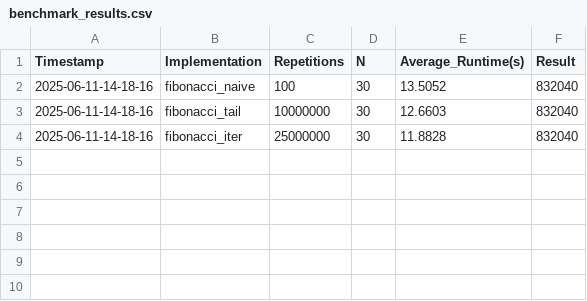
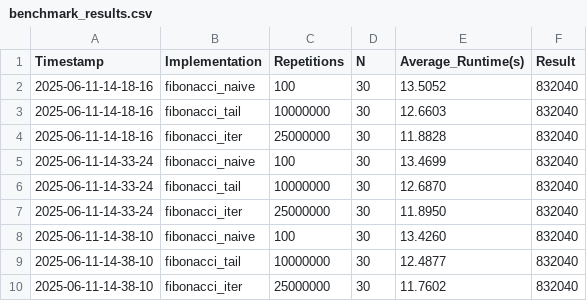
Before and after one commit to Parataisa/Perf-or-comp, a CSV file: 12/results/benchmark_results.csv, drawn as a sheet.

Commit message:
chore: Update benchmark results and profiling report for LUA_USE_JUMPTABLE

```diff
--- a/12/results/benchmark_results.csv
+++ b/12/results/benchmark_results.csv
@@ -4 +4,7 @@ Timestamp,Implementation,Repetitions,N,Average_Runtime(s),Result
 2025-06-11-14-18-16,fibonacci_iter,25000000,30,11.8828,832040
+2025-06-11-14-33-24,fibonacci_naive,100,30,13.4699,832040
+2025-06-11-14-33-24,fibonacci_tail,10000000,30,12.6870,832040
+2025-06-11-14-33-24,fibonacci_iter,25000000,30,11.8950,832040
+2025-06-11-14-38-10,fibonacci_naive,100,30,13.4260,832040
+2025-06-11-14-38-10,fibonacci_tail,10000000,30,12.4877,832040
+2025-06-11-14-38-10,fibonacci_iter,25000000,30,11.7602,832040
```
Also changed, not shown: 3 other files.
